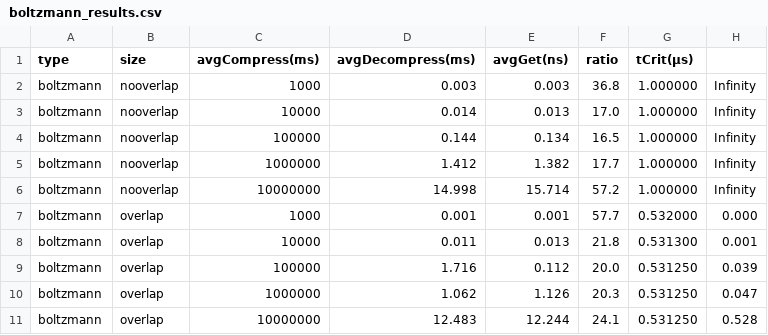
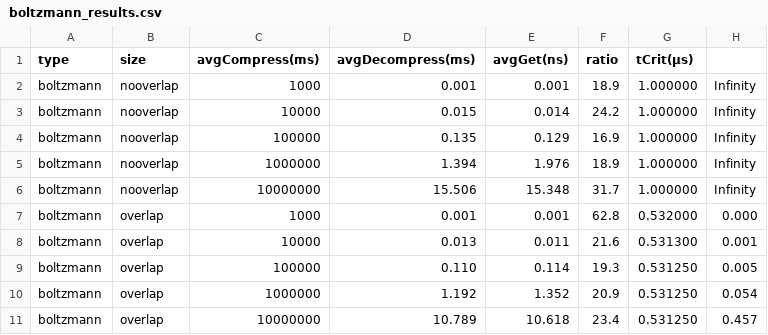
Before and after one commit to JJ-vle/BitPacking, a CSV file: data/out/boltzmann_results.csv, drawn as a sheet; only a part is shown; the diff covers the shown part only.

```diff
--- a/data/out/boltzmann_results.csv
+++ b/data/out/boltzmann_results.csv
@@ -1,11 +1,11 @@
 type,size,avgCompress(ms),avgDecompress(ms),avgGet(ns),ratio,tCrit(µs)
-boltzmann,nooverlap,1000,0.003,0.003,36.8,1.000000,Infinity
-boltzmann,nooverlap,10000,0.014,0.013,17.0,1.000000,Infinity
-boltzmann,nooverlap,100000,0.144,0.134,16.5,1.000000,Infinity
-boltzmann,nooverlap,1000000,1.412,1.382,17.7,1.000000,Infinity
-boltzmann,nooverlap,10000000,14.998,15.714,57.2,1.000000,Infinity
-boltzmann,overlap,1000,0.001,0.001,57.7,0.532000,0.000
-boltzmann,overlap,10000,0.011,0.013,21.8,0.531300,0.001
-boltzmann,overlap,100000,1.716,0.112,20.0,0.531250,0.039
-boltzmann,overlap,1000000,1.062,1.126,20.3,0.531250,0.047
-boltzmann,overlap,10000000,12.483,12.244,24.1,0.531250,0.528
+boltzmann,nooverlap,1000,0.001,0.001,18.9,1.000000,Infinity
+boltzmann,nooverlap,10000,0.015,0.014,24.2,1.000000,Infinity
+boltzmann,nooverlap,100000,0.135,0.129,16.9,1.000000,Infinity
+boltzmann,nooverlap,1000000,1.394,1.976,18.9,1.000000,Infinity
+boltzmann,nooverlap,10000000,15.506,15.348,31.7,1.000000,Infinity
+boltzmann,overlap,1000,0.001,0.001,62.8,0.532000,0.000
+boltzmann,overlap,10000,0.013,0.011,21.6,0.531300,0.001
+boltzmann,overlap,100000,0.110,0.114,19.3,0.531250,0.005
+boltzmann,overlap,1000000,1.192,1.352,20.9,0.531250,0.054
+boltzmann,overlap,10000000,10.789,10.618,23.4,0.531250,0.457
```
Also changed, not shown: 17 edited cells elsewhere in this file, data/out/edgecase32bit_results.csv, data/out/uniform_results.csv, 42 other files.
